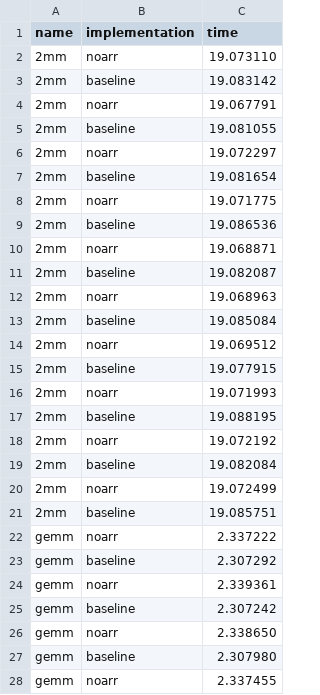
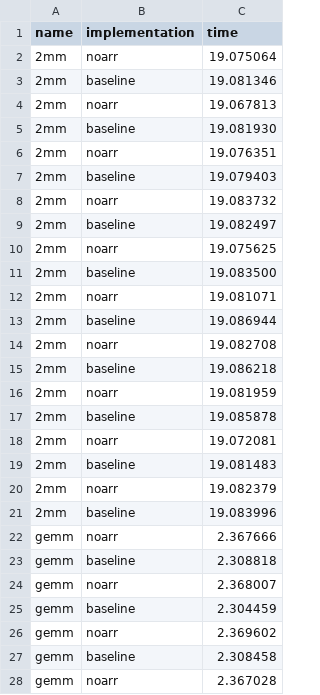
Before and after one commit to jiriklepl/ParCo2024-artifact, a CSV file: results/extralarge-polybench-c-tuned.csv, drawn as a sheet; only a part is shown; the diff covers the shown part only.

```diff
--- a/results/extralarge-polybench-c-tuned.csv
+++ b/results/extralarge-polybench-c-tuned.csv
@@ -1,28 +1,28 @@
 name,implementation,time
-2mm,noarr,19.073110
-2mm,baseline,19.083142
-2mm,noarr,19.067791
-2mm,baseline,19.081055
-2mm,noarr,19.072297
-2mm,baseline,19.081654
-2mm,noarr,19.071775
-2mm,baseline,19.086536
-2mm,noarr,19.068871
-2mm,baseline,19.082087
-2mm,noarr,19.068963
-2mm,baseline,19.085084
-2mm,noarr,19.069512
-2mm,baseline,19.077915
-2mm,noarr,19.071993
-2mm,baseline,19.088195
-2mm,noarr,19.072192
-2mm,baseline,19.082084
-2mm,noarr,19.072499
-2mm,baseline,19.085751
-gemm,noarr,2.337222
-gemm,baseline,2.307292
-gemm,noarr,2.339361
-gemm,baseline,2.307242
-gemm,noarr,2.338650
-gemm,baseline,2.307980
-gemm,noarr,2.337455
+2mm,noarr,19.075064
+2mm,baseline,19.081346
+2mm,noarr,19.067813
+2mm,baseline,19.081930
+2mm,noarr,19.076351
+2mm,baseline,19.079403
+2mm,noarr,19.083732
+2mm,baseline,19.082497
+2mm,noarr,19.075625
+2mm,baseline,19.083500
+2mm,noarr,19.081071
+2mm,baseline,19.086944
+2mm,noarr,19.082708
+2mm,baseline,19.086218
+2mm,noarr,19.081959
+2mm,baseline,19.085878
+2mm,noarr,19.072081
+2mm,baseline,19.081483
+2mm,noarr,19.082379
+2mm,baseline,19.083996
+gemm,noarr,2.367666
+gemm,baseline,2.308818
+gemm,noarr,2.368007
+gemm,baseline,2.304459
+gemm,noarr,2.369602
+gemm,baseline,2.308458
+gemm,noarr,2.367028
```
Also changed, not shown: 53 edited cells elsewhere in this file, results/extralarge-polybench-c-tbb.csv, results/extralarge-polybench-c.csv, 53 other files.
